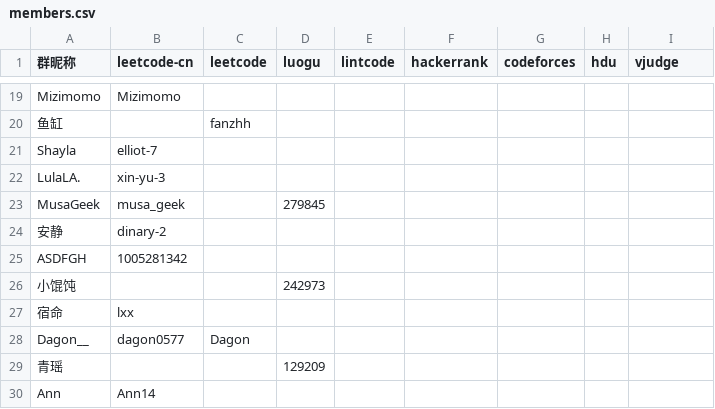
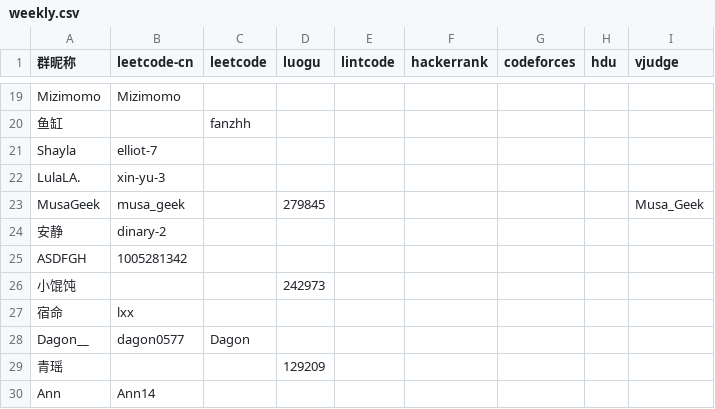
Before and after one commit to Nuullll/lc-checker, a CSV file: data/weekly.csv (was data/members.csv), drawn as a sheet; only a part is shown, gaps mark what is left out.

```diff
--- a/data/members.csv
+++ b/data/weekly.csv
@@ -22,3 +22,3 @@ Shayla,elliot-7,,,,,,,
 LulaLA.,xin-yu-3,,,,,,,
-MusaGeek,musa_geek,,279845,,,,,
+MusaGeek,musa_geek,,279845,,,,,Musa_Geek
 安静,dinary-2,,,,,,,
```
Also changed, not shown: 7 other files.
